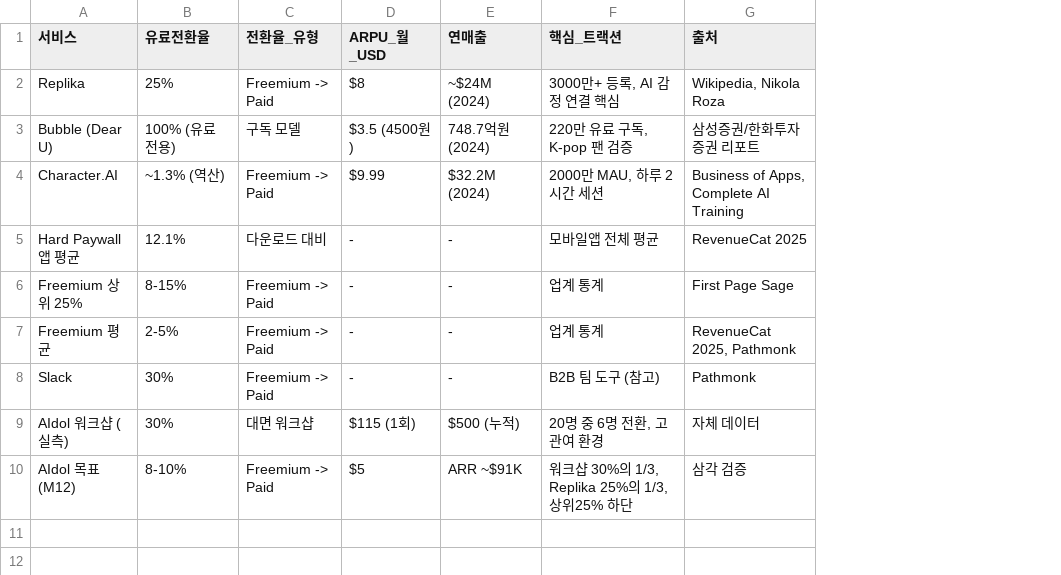
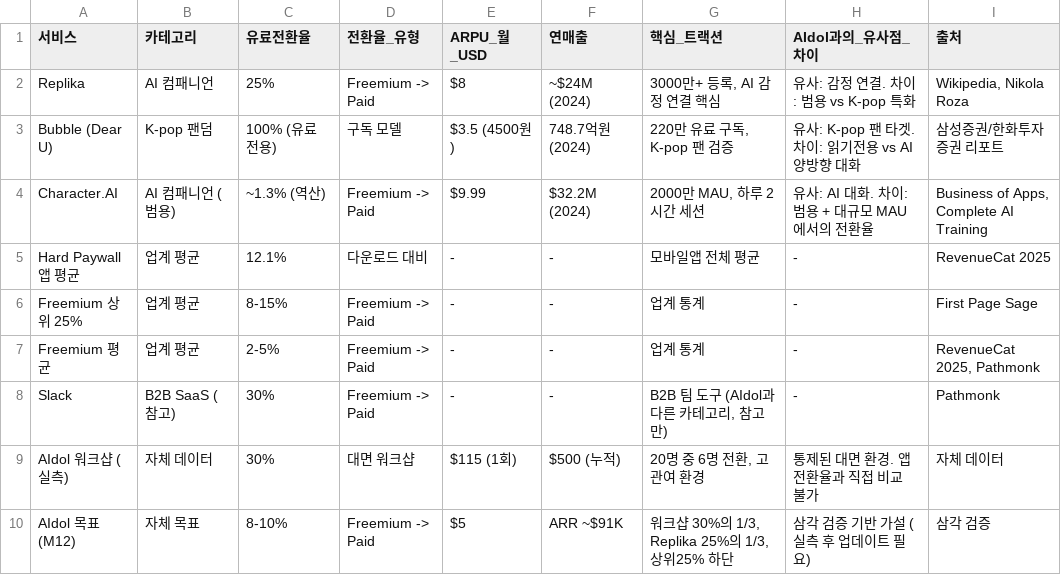
Before and after one commit to algorima/aidol-docs, a CSV file: 01_research/traction-data/03_conversion_benchmark.csv, drawn as a sheet; addresses are those after the commit; the diff names each change by its address in the sheet, - before the commit and + after, or states it on an @@ line.

```diff
--- a/01_research/traction-data/03_conversion_benchmark.csv
+++ b/01_research/traction-data/03_conversion_benchmark.csv
+column B (카테고리), rows 2-10: AI 컴패니언 | K-pop 팬덤 | AI 컴패니언 (범용) | 업계 평균 | 업계 평균 | 업계 평균 | B2B SaaS (참고) | 자체 데이터 | 자체 목표
+column H (AIdol과의_유사점_차이), rows 2-10: 유사: 감정 연결. 차이: 범용 vs K-pop 특화 | 유사: K-pop 팬 타겟. 차이: 읽기전용 vs AI 양방향 대화 | 유사: AI 대화. 차이: 범용 + 대규모 MAU에서의 전환율 | - | - | - | - | 통제된 대면 환경. 앱 전환율과 직접 비교 불가 | 삼각 검증 기반 가설 (실측 후 업데이트 필요)
-G8 (핵심_트랙션): B2B 팀 도구 (참고)
+G8 (핵심_트랙션): B2B 팀 도구 (AIdol과 다른 카테고리, 참고만)
```
Also changed, not shown: 2 other files.
